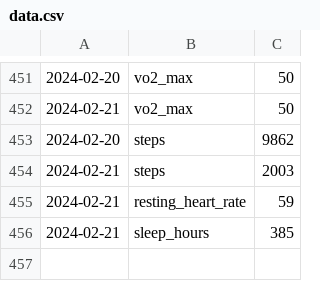
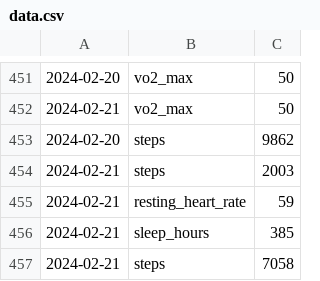
Before and after one commit to alexlaverty/dashboard, a CSV file: data.csv, drawn as a sheet; only a part is shown, gaps mark what is left out; the diff names each change by its address in the sheet, - before the commit and + after, or states it on an @@ line.

```diff
--- a/data.csv
+++ b/data.csv
+row 457: 2024-02-21 | steps | 7058
```
Also changed, not shown: 1 other file.
